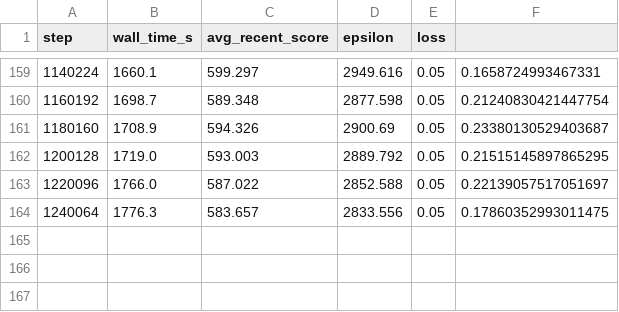
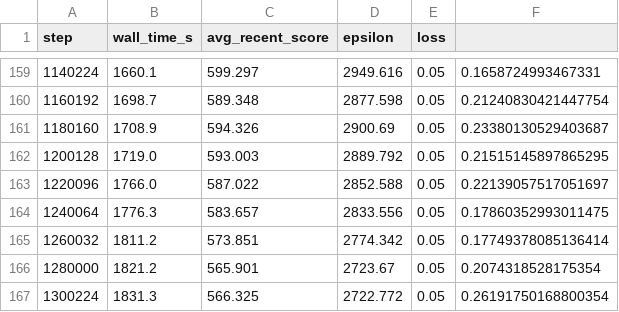
Before and after one commit to fish-aimf/2048-neural-network-training-dataset, a CSV file: train_log.csv, drawn as a sheet; only a part is shown, gaps mark what is left out; the diff names each change by its address in the sheet, - before the commit and + after, or states it on an @@ line.

Commit message:
checkpoint at step 1300224

```diff
--- a/train_log.csv
+++ b/train_log.csv
+row 165: 1260032 | 1811.2 | 573.851 | 2774.342 | 0.05 | 0.17749378085136414
+row 166: 1280000 | 1821.2 | 565.901 | 2723.67 | 0.05 | 0.2074318528175354
+row 167: 1300224 | 1831.3 | 566.325 | 2722.772 | 0.05 | 0.26191750168800354
```
Also changed, not shown: 4 other files.
